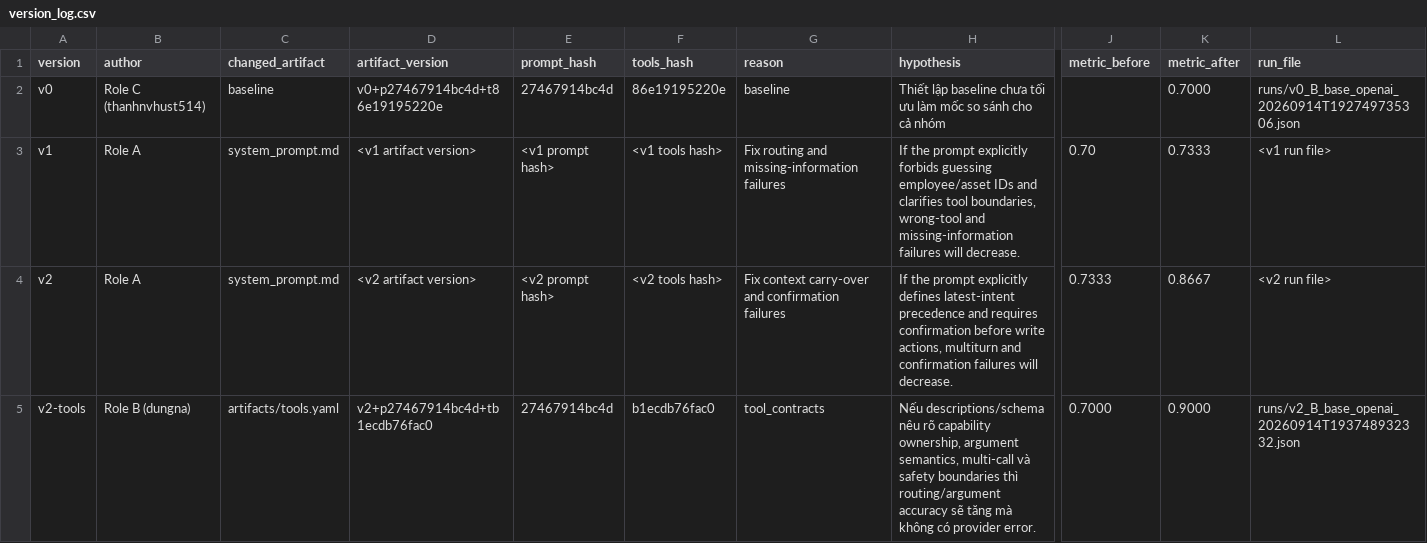
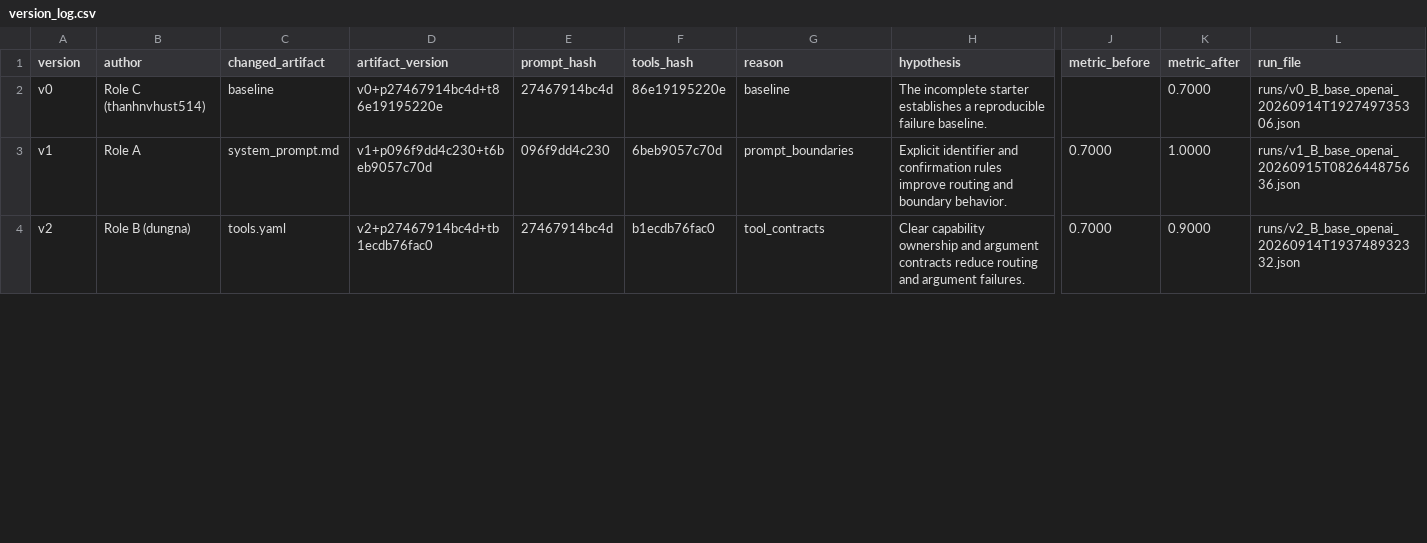
Before and after one commit to TNTD-dev/K4-Day04-2A202602871, a CSV file: starter_v0/artifacts/version_log.csv, drawn as a sheet; only a part is shown, gaps mark what is left out; removed rows and columns are numbered as before the commit, all else as after; rows hold the shown columns only; the diff covers the shown part only; the diff names each change by its address in the sheet, - before the commit and + after, or states it on an @@ line.

```diff
--- a/starter_v0/artifacts/version_log.csv
+++ b/starter_v0/artifacts/version_log.csv
-H2 (hypothesis): Thiết lập baseline chưa tối ưu làm mốc so sánh cho cả nhóm
+H2 (hypothesis): The incomplete starter establishes a reproducible failure baseline.
-D3 (artifact_version): <v1 artifact version>
+D3 (artifact_version): v1+p096f9dd4c230+t6beb9057c70d
-E3 (prompt_hash): <v1 prompt hash>
+E3 (prompt_hash): 096f9dd4c230
-F3 (tools_hash): <v1 tools hash>
+F3 (tools_hash): 6beb9057c70d
-G3 (reason): Fix routing and missing-information failures
+G3 (reason): prompt_boundaries
-H3 (hypothesis): If the prompt explicitly forbids guessing employee/asset IDs and clarifies tool boundaries, wrong-tool and missing-information failures will decrease.
+H3 (hypothesis): Explicit identifier and confirmation rules improve routing and boundary behavior.
-J3 (metric_before): 0.70
+J3 (metric_before): 0.7000
-K3 (metric_after): 0.7333
+K3 (metric_after): 1.0000
-L3 (run_file): <v1 run file>
+L3 (run_file): runs/v1_B_base_openai_20260915T082644875636.json
-row 4: v2 | Role A | system_prompt.md | <v2 artifact version> | <v2 prompt hash> | <v2 tools hash> | Fix context carry-over and confirmation failures | If the prompt explicitly defines latest-intent precedence and requires confirmation before write actions, multiturn and confirmation failures will decrease. | 0.7333 | 0.8667 | <v2 run file>
-A4 (version): v2-tools
+A4 (version): v2
-C4 (changed_artifact): artifacts/tools.yaml
+C4 (changed_artifact): tools.yaml
-H4 (hypothesis): Nếu descriptions/schema nêu rõ capability ownership, argument semantics, multi-call và safety boundaries thì routing/argument accuracy sẽ tăng mà không có provider error.
+H4 (hypothesis): Clear capability ownership and argument contracts reduce routing and argument failures.
```
Also changed, not shown: 2 removed rows and 10 edited cells elsewhere in this file, 24 other files.
